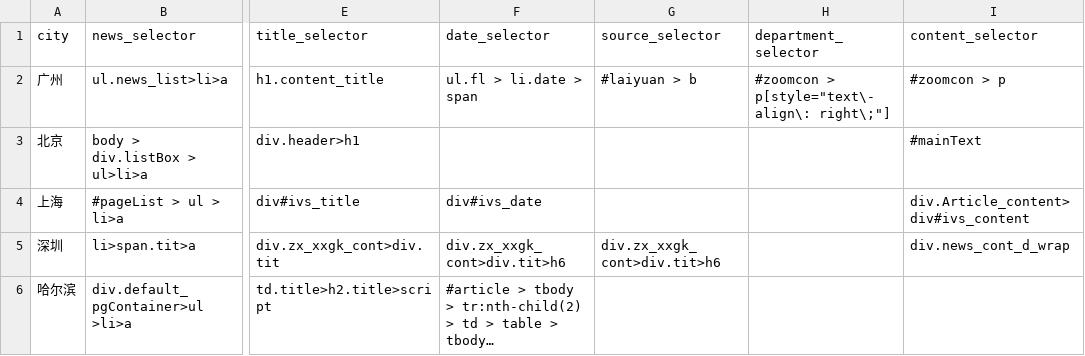
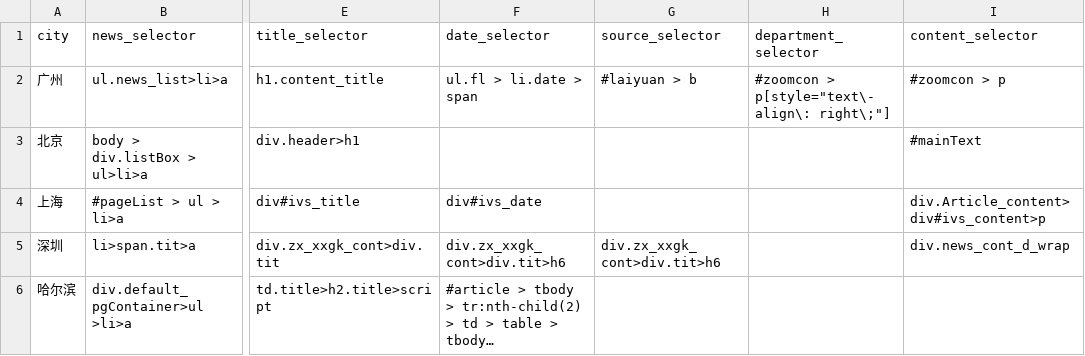
Before and after one commit to LonelyQuantum/CovidPolicy_Spider, a CSV file: settings/selector_settings.csv, drawn as a sheet; only a part is shown, gaps mark what is left out; long unchanged cells end in …; the diff names each change by its address in the sheet, - before the commit and + after, or states it on an @@ line.

Commit message:
change shanghai

```diff
--- a/settings/selector_settings.csv
+++ b/settings/selector_settings.csv
-I4 (content_selector): div.Article_content>div#ivs_content
+I4 (content_selector): div.Article_content>div#ivs_content>p
```
